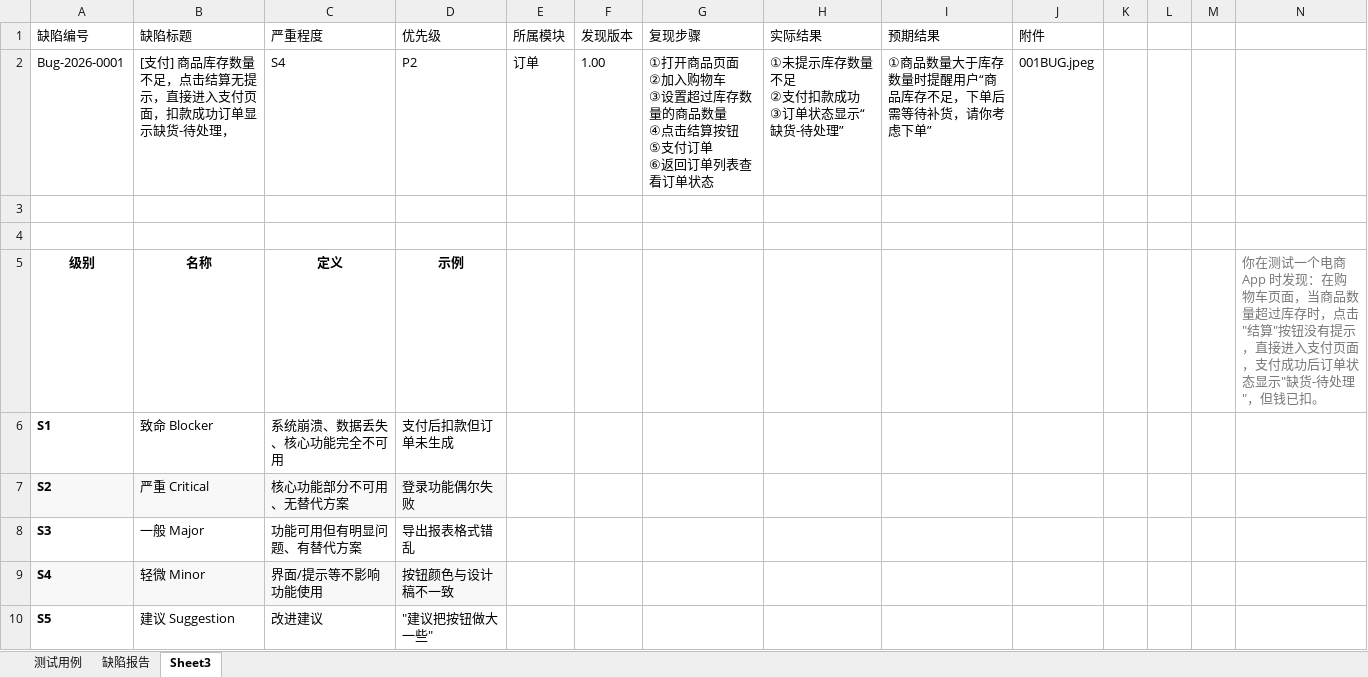
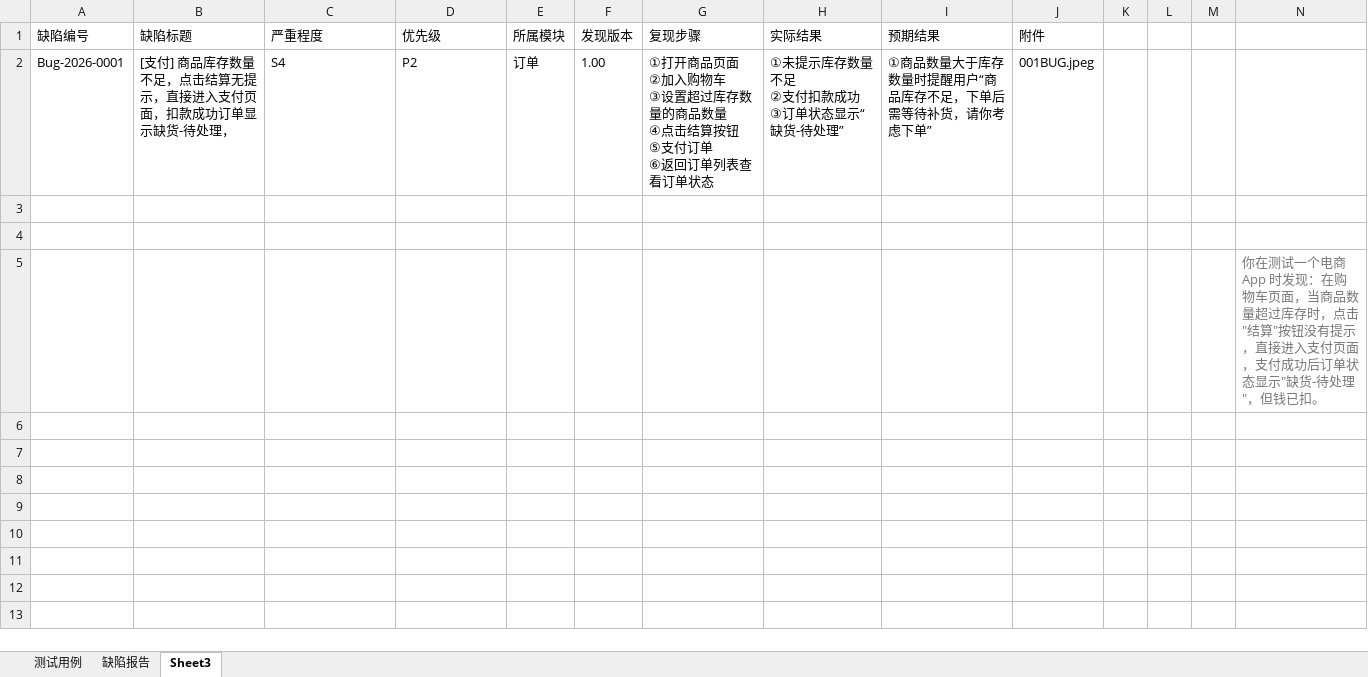
Before and after one commit to Zane42186/AI-Soft-Test, an Excel workbook: 测试用例.xlsx, sheet Sheet3, drawn as a sheet; values as stored, in another font and other column widths than the file's, no borders; removed rows and columns are numbered as before the commit, all else as after; the diff names each change by its address in the sheet, - before the commit and + after, or states it on an @@ line.

Commit message:
001手动提交

```diff
--- a/测试用例.xlsx (sheet Sheet3)
+++ b/测试用例.xlsx (sheet Sheet3)
-row 5: 级别 | 名称 | 定义 | 示例 |  |  |  |  |  |  |  |  |  | 你在测试一个电商 App 时发现：在购物车页面，当商品数量超过库存时，点击"结算"按钮没有提示，直接进入支付页面，支付成功后订单状态显示"缺货-待处理"，但钱已扣。
-row 6: S1 | 致命 Blocker | 系统崩溃、数据丢失、核心功能完全不可用 | 支付后扣款但订单未生成
-row 7: S2 | 严重 Critical | 核心功能部分不可用、无替代方案 | 登录功能偶尔失败
-row 8: S3 | 一般 Major | 功能可用但有明显问题、有替代方案 | 导出报表格式错乱
-row 9: S4 | 轻微 Minor | 界面/提示等不影响功能使用 | 按钮颜色与设计稿不一致
-row 10: S5 | 建议 Suggestion | 改进建议 | "建议把按钮做大一些"
+row 5:  |  |  |  |  |  |  |  |  |  |  |  |  | 你在测试一个电商 App 时发现：在购物车页面，当商品数量超过库存时，点击"结算"按钮没有提示，直接进入支付页面，支付成功后订单状态显示"缺货-待处理"，但钱已扣。
```
